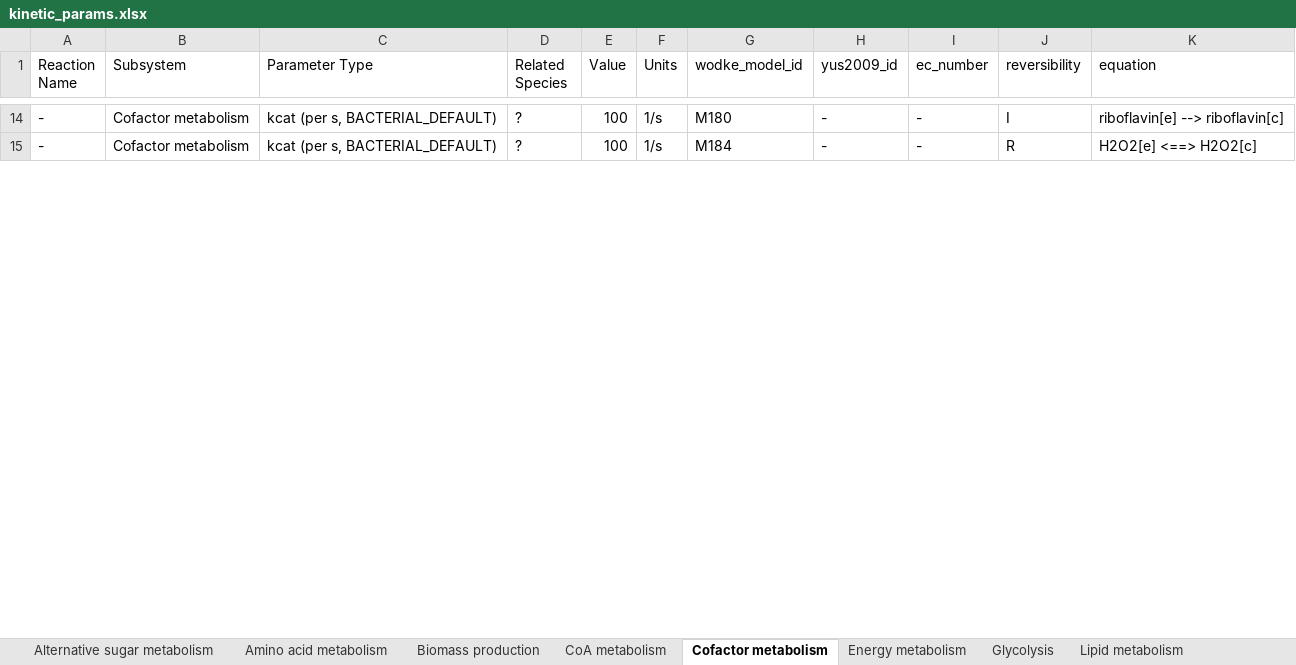
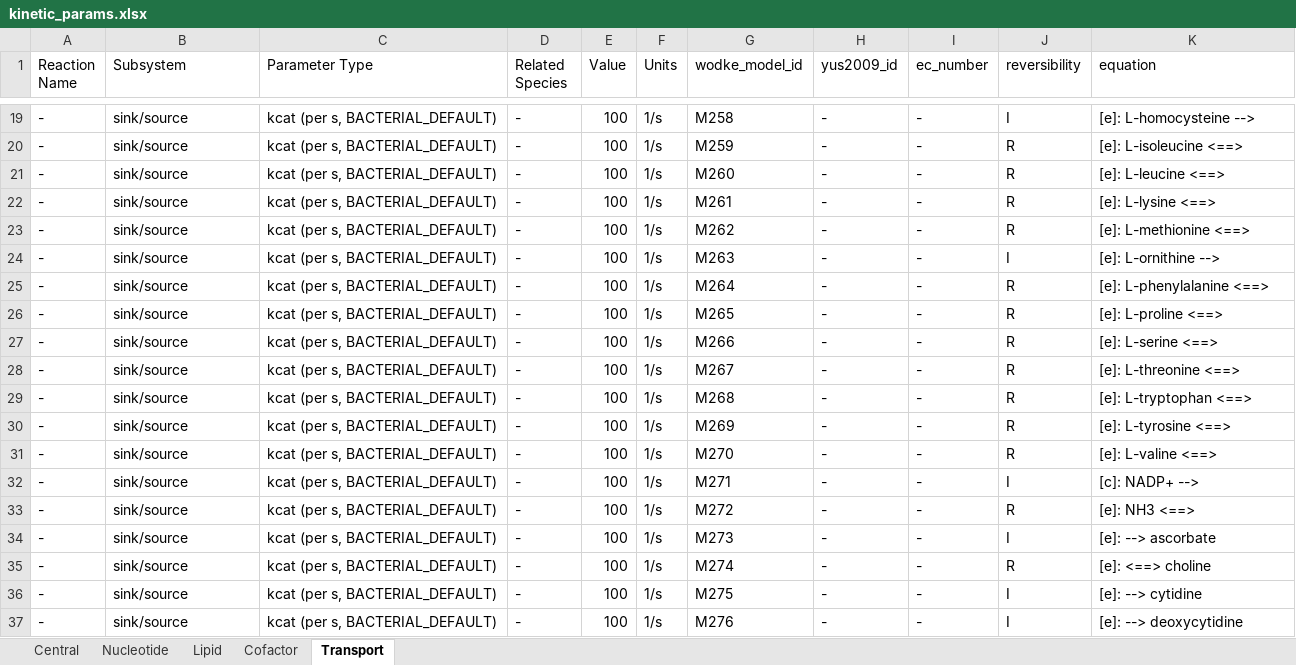
Before and after one commit to Nikku03/cell, an Excel workbook: cell_sim/data/Mycoplasma_pneumoniae/input_data/kinetic_params.xlsx, sheet Transport, drawn as a sheet; only a part is shown, gaps mark what is left out; values as stored, in another font and other column widths than the file's, no borders; addresses are those after the commit; the diff covers the shown part only; the diff names each change by its address in the sheet, - before the commit and + after, or states it on an @@ line.

```diff
--- a/cell_sim/data/Mycoplasma_pneumoniae/input_data/kinetic_params.xlsx (sheet Transport)
+++ b/cell_sim/data/Mycoplasma_pneumoniae/input_data/kinetic_params.xlsx (sheet Transport)
-sheet tab: Alternative sugar metabolism
+sheet tab: Central
-sheet tab: Amino acid metabolism
+sheet tab: Nucleotide
-sheet tab: Biomass production
+sheet tab: Lipid
-sheet tab: CoA metabolism
+sheet tab: Cofactor
-sheet tab: Cofactor metabolism
+sheet tab: Transport
-sheet tab: Energy metabolism
-sheet tab: Glycolysis
-sheet tab: Lipid metabolism
-B19 (Subsystem): Cofactor metabolism
+B19 (Subsystem): sink/source
-D19 (Related Species): ?
+D19 (Related Species): -
-G19 (wodke_model_id): M180
+G19 (wodke_model_id): M258
-K19 (equation): riboflavin[e] --> riboflavin[c]
+K19 (equation): [e]: L-homocysteine -->
+row 20: - | sink/source | kcat (per s, BACTERIAL_DEFAULT) | - | 100 | 1/s | M259 | - | - | R | [e]: L-isoleucine <==>
+row 21: - | sink/source | kcat (per s, BACTERIAL_DEFAULT) | - | 100 | 1/s | M260 | - | - | R | [e]: L-leucine <==>
+row 22: - | sink/source | kcat (per s, BACTERIAL_DEFAULT) | - | 100 | 1/s | M261 | - | - | R | [e]: L-lysine <==>
+row 23: - | sink/source | kcat (per s, BACTERIAL_DEFAULT) | - | 100 | 1/s | M262 | - | - | R | [e]: L-methionine <==>
+row 24: - | sink/source | kcat (per s, BACTERIAL_DEFAULT) | - | 100 | 1/s | M263 | - | - | I | [e]: L-ornithine -->
+row 25: - | sink/source | kcat (per s, BACTERIAL_DEFAULT) | - | 100 | 1/s | M264 | - | - | R | [e]: L-phenylalanine <==>
+row 26: - | sink/source | kcat (per s, BACTERIAL_DEFAULT) | - | 100 | 1/s | M265 | - | - | R | [e]: L-proline <==>
+row 27: - | sink/source | kcat (per s, BACTERIAL_DEFAULT) | - | 100 | 1/s | M266 | - | - | R | [e]: L-serine <==>
+row 28: - | sink/source | kcat (per s, BACTERIAL_DEFAULT) | - | 100 | 1/s | M267 | - | - | R | [e]: L-threonine <==>
+row 29: - | sink/source | kcat (per s, BACTERIAL_DEFAULT) | - | 100 | 1/s | M268 | - | - | R | [e]: L-tryptophan <==>
+row 30: - | sink/source | kcat (per s, BACTERIAL_DEFAULT) | - | 100 | 1/s | M269 | - | - | R | [e]: L-tyrosine <==>
+row 31: - | sink/source | kcat (per s, BACTERIAL_DEFAULT) | - | 100 | 1/s | M270 | - | - | R | [e]: L-valine <==>
+row 32: - | sink/source | kcat (per s, BACTERIAL_DEFAULT) | - | 100 | 1/s | M271 | - | - | I | [c]: NADP+ -->
+row 33: - | sink/source | kcat (per s, BACTERIAL_DEFAULT) | - | 100 | 1/s | M272 | - | - | R | [e]: NH3 <==>
+row 34: - | sink/source | kcat (per s, BACTERIAL_DEFAULT) | - | 100 | 1/s | M273 | - | - | I | [e]: --> ascorbate
-B35 (Subsystem): Cofactor metabolism
+B35 (Subsystem): sink/source
-D35 (Related Species): ?
+D35 (Related Species): -
-G35 (wodke_model_id): M184
+G35 (wodke_model_id): M274
-K35 (equation): H2O2[e] <==> H2O2[c]
+K35 (equation): [e]: <==> choline
+row 36: - | sink/source | kcat (per s, BACTERIAL_DEFAULT) | - | 100 | 1/s | M275 | - | - | I | [e]: --> cytidine
+row 37: - | sink/source | kcat (per s, BACTERIAL_DEFAULT) | - | 100 | 1/s | M276 | - | - | I | [e]: --> deoxycytidine
```
Also changed, not shown: 30 added rows, 10 removed rows and 36 edited cells elsewhere in this sheet, sheet Nucleotide, sheet Cofactor, sheet Central, sheet Lipid, other sheet tabs, 4 other files.
